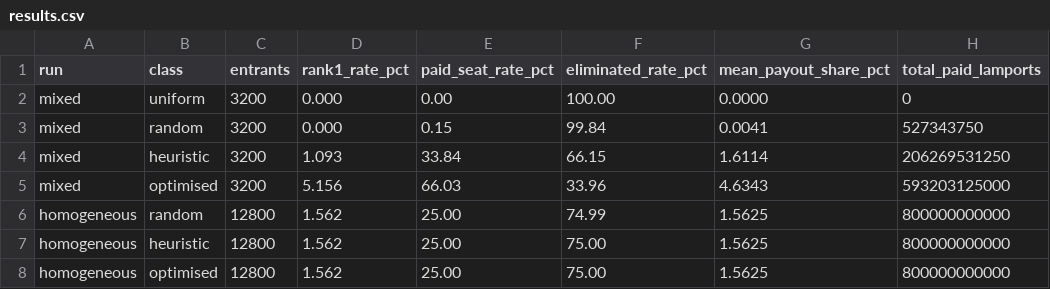
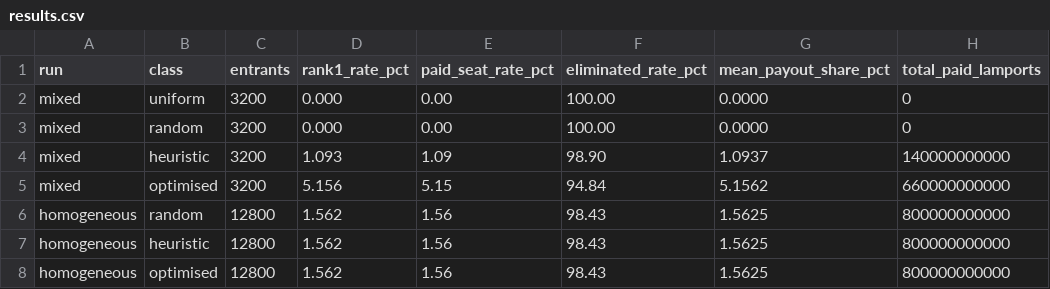
Before and after one commit to tomtblock/blotto, a CSV file: docs/skill-evidence/results.csv, drawn as a sheet.

```diff
--- a/docs/skill-evidence/results.csv
+++ b/docs/skill-evidence/results.csv
@@ -2,7 +2,7 @@ run,class,entrants,rank1_rate_pct,paid_seat_rate_pct,eliminated_rate_pct,mean_pa
 mixed,uniform,3200,0.000,0.00,100.00,0.0000,0
-mixed,random,3200,0.000,0.15,99.84,0.0041,527343750
-mixed,heuristic,3200,1.093,33.84,66.15,1.6114,206269531250
-mixed,optimised,3200,5.156,66.03,33.96,4.6343,593203125000
-homogeneous,random,12800,1.562,25.00,74.99,1.5625,800000000000
-homogeneous,heuristic,12800,1.562,25.00,75.00,1.5625,800000000000
-homogeneous,optimised,12800,1.562,25.00,75.00,1.5625,800000000000
+mixed,random,3200,0.000,0.00,100.00,0.0000,0
+mixed,heuristic,3200,1.093,1.09,98.90,1.0937,140000000000
+mixed,optimised,3200,5.156,5.15,94.84,5.1562,660000000000
+homogeneous,random,12800,1.562,1.56,98.43,1.5625,800000000000
+homogeneous,heuristic,12800,1.562,1.56,98.43,1.5625,800000000000
+homogeneous,optimised,12800,1.562,1.56,98.43,1.5625,800000000000
```
Also changed, not shown: 4 other files.
